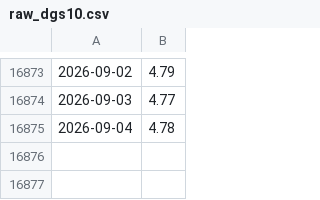
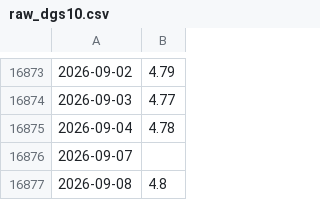
Before and after one commit to Mantra159/Inverted-yield-curve-recession-signal, a CSV file: raw_dgs10.csv, drawn as a sheet; only a part is shown, gaps mark what is left out; the diff names each change by its address in the sheet, - before the commit and + after, or states it on an @@ line.

```diff
--- a/raw_dgs10.csv
+++ b/raw_dgs10.csv
+row 16876: 2026-09-07
+row 16877: 2026-09-08 | 4.8
```
Also changed, not shown: raw_dgs2.csv, raw_dgs3mo.csv, 1 other file.
